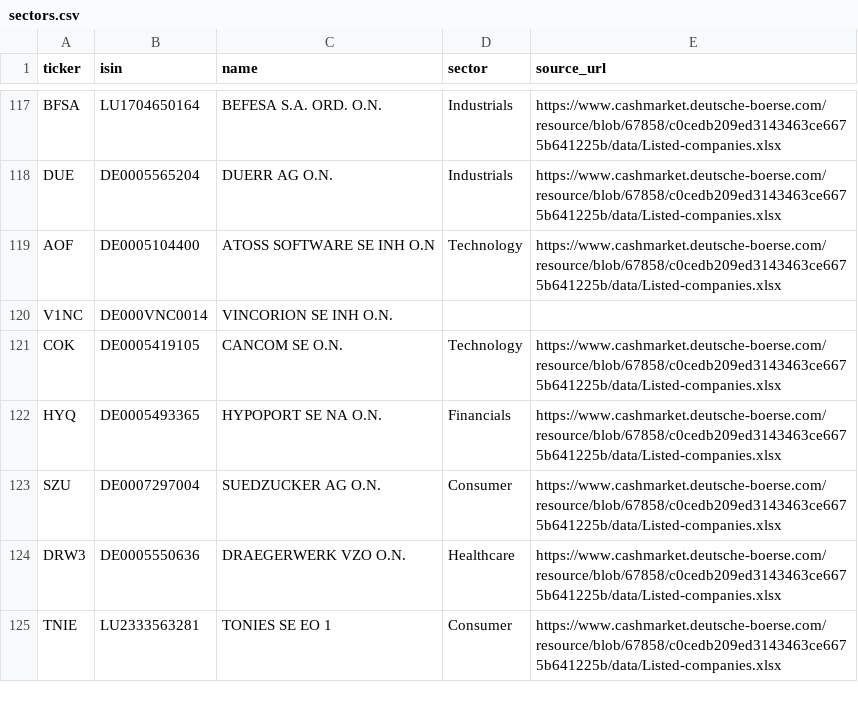
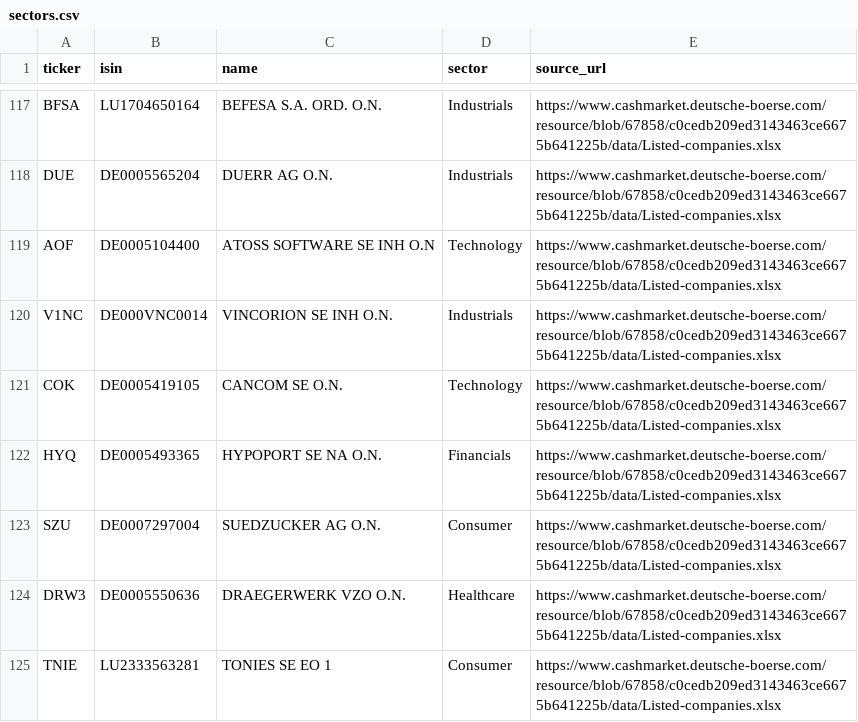
Before and after one commit to alpercakiroglu05-arch/issuer-intelligence-hub, a CSV file: events/sectors.csv, drawn as a sheet; only a part is shown, gaps mark what is left out.

```diff
--- a/events/sectors.csv
+++ b/events/sectors.csv
@@ -119,3 +119,3 @@ DUE,DE0005565204,DUERR AG O.N.,Industrials,https://www.cashmarket.deutsche-boers
 AOF,DE0005104400,ATOSS SOFTWARE SE INH O.N,Technology,https://www.cashmarket.deutsche-boerse.com/resource/blob/67858/c0cedb209ed3143463ce6675b641225b/data/Listed-companies.xlsx
-V1NC,DE000VNC0014,VINCORION SE INH O.N.,,
+V1NC,DE000VNC0014,VINCORION SE INH O.N.,Industrials,https://www.cashmarket.deutsche-boerse.com/resource/blob/67858/c0cedb209ed3143463ce6675b641225b/data/Listed-companies.xlsx
 COK,DE0005419105,CANCOM SE O.N.,Technology,https://www.cashmarket.deutsche-boerse.com/resource/blob/67858/c0cedb209ed3143463ce6675b641225b/data/Listed-companies.xlsx
```
Also changed, not shown: 4 other files.
